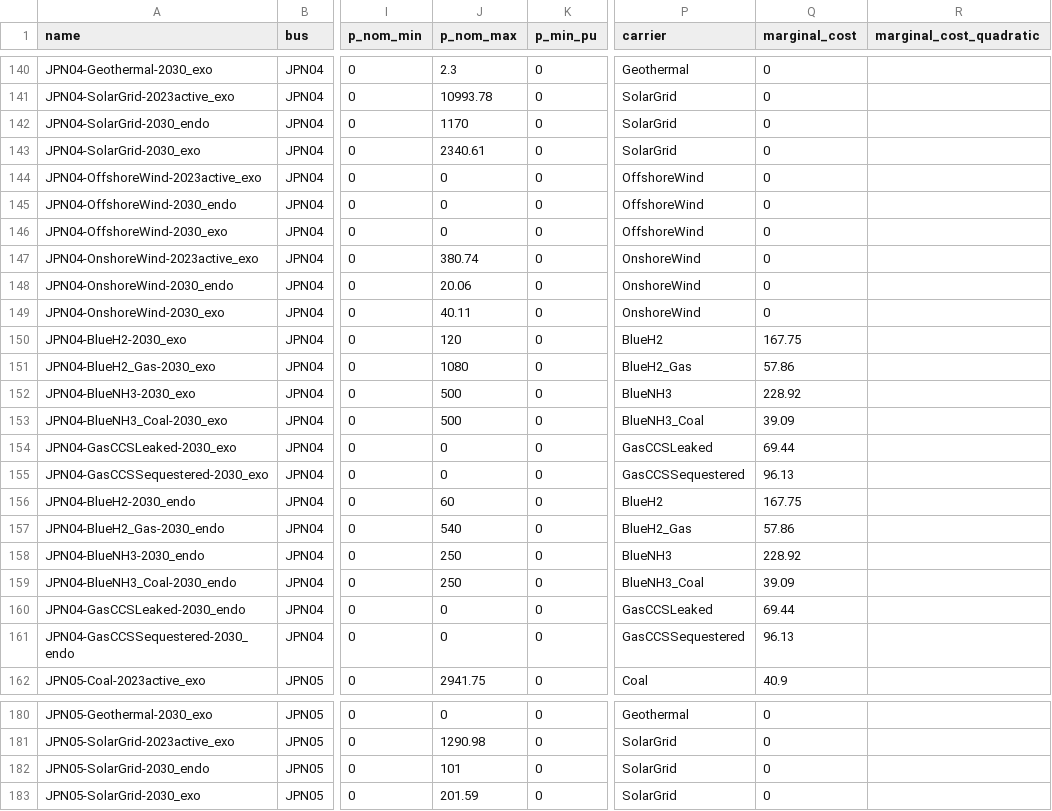
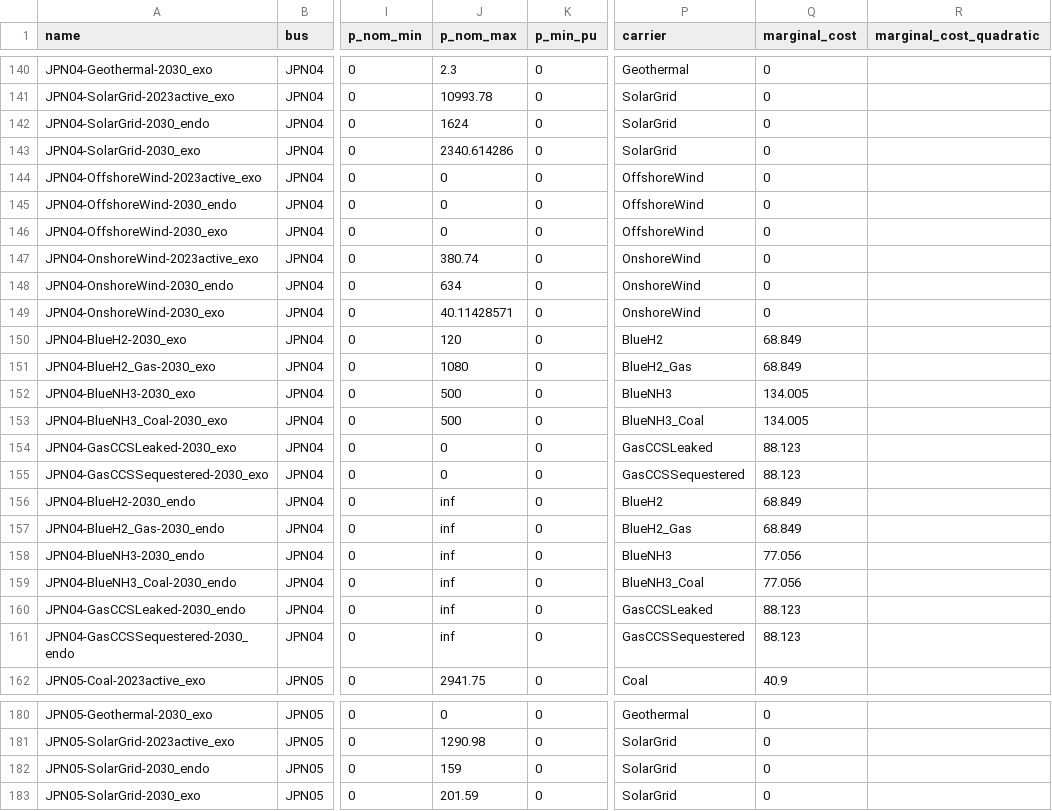
Before and after one commit to transition-zero/tza-pypsa, a CSV file: stock_models/Japan/generators.csv, drawn as a sheet; only a part is shown, gaps mark what is left out; the diff covers the shown part only; the diff names each change by its address in the sheet, - before the commit and + after, or states it on an @@ line.

Commit message:
Weighted marginal price for blending/ccs and updated p_nom_max for cfe runs where that is activated

```diff
--- a/stock_models/Japan/generators.csv
+++ b/stock_models/Japan/generators.csv
-J142 (p_nom_max): 1170
+J142 (p_nom_max): 1624
-J143 (p_nom_max): 2340.61
+J143 (p_nom_max): 2340.614286
-J148 (p_nom_max): 20.06
+J148 (p_nom_max): 634
-J149 (p_nom_max): 40.11
+J149 (p_nom_max): 40.11428571
-Q150 (marginal_cost): 167.75
+Q150 (marginal_cost): 68.849
-Q151 (marginal_cost): 57.86
+Q151 (marginal_cost): 68.849
-Q152 (marginal_cost): 228.92
+Q152 (marginal_cost): 134.005
-Q153 (marginal_cost): 39.09
+Q153 (marginal_cost): 134.005
-Q154 (marginal_cost): 69.44
+Q154 (marginal_cost): 88.123
-Q155 (marginal_cost): 96.13
+Q155 (marginal_cost): 88.123
-J156 (p_nom_max): 60
+J156 (p_nom_max): inf
-Q156 (marginal_cost): 167.75
+Q156 (marginal_cost): 68.849
-J157 (p_nom_max): 540
+J157 (p_nom_max): inf
-Q157 (marginal_cost): 57.86
+Q157 (marginal_cost): 68.849
-J158:J159 (p_nom_max): 250
+J158:J159 (p_nom_max): inf
-Q158 (marginal_cost): 228.92
+Q158 (marginal_cost): 77.056
-Q159 (marginal_cost): 39.09
+Q159 (marginal_cost): 77.056
-J160:J161 (p_nom_max): 0
+J160:J161 (p_nom_max): inf
-Q160 (marginal_cost): 69.44
+Q160 (marginal_cost): 88.123
-Q161 (marginal_cost): 96.13
+Q161 (marginal_cost): 88.123
-J182 (p_nom_max): 101
+J182 (p_nom_max): 159
```
Also changed, not shown: 161 edited cells elsewhere in this file.
